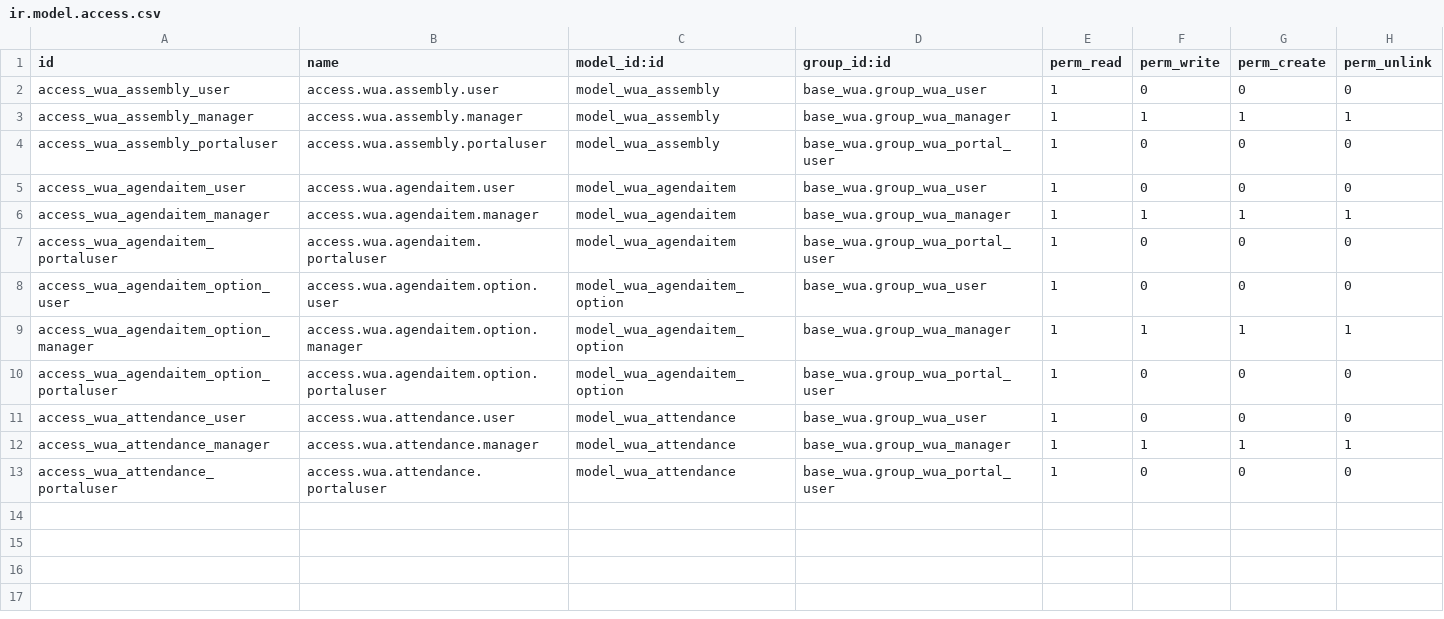
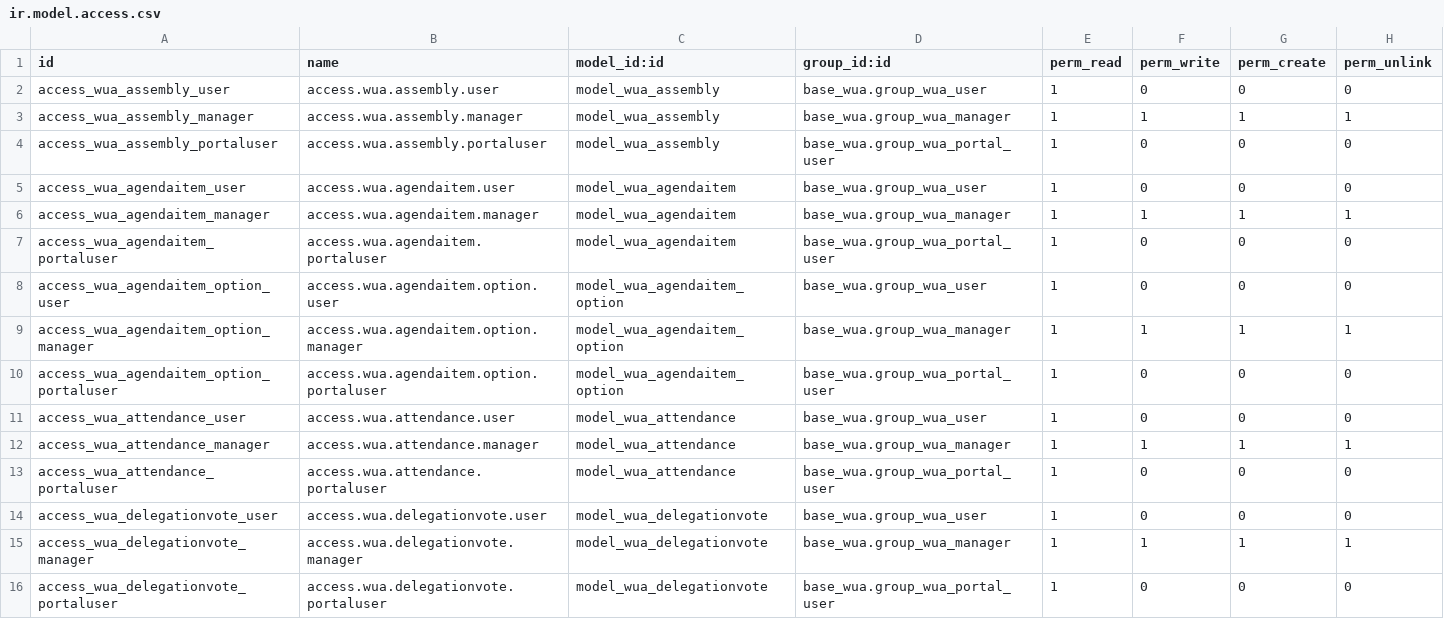
Before and after one commit to MovalAgroingenieria/wua, a CSV file: base_wua_assembly/security/ir.model.access.csv, drawn as a sheet; the diff names each change by its address in the sheet, - before the commit and + after, or states it on an @@ line.

Commit message:
[UPD] base_wua_assembly: delegation of votes

```diff
--- a/base_wua_assembly/security/ir.model.access.csv
+++ b/base_wua_assembly/security/ir.model.access.csv
+row 14: access_wua_delegationvote_user | access.wua.delegationvote.user | model_wua_delegationvote | base_wua.group_wua_user | 1 | 0 | 0 | 0
+row 15: access_wua_delegationvote_manager | access.wua.delegationvote.manager | model_wua_delegationvote | base_wua.group_wua_manager | 1 | 1 | 1 | 1
+row 16: access_wua_delegationvote_portaluser | access.wua.delegationvote.portaluser | model_wua_delegationvote | base_wua.group_wua_portal_user | 1 | 0 | 0 | 0
```
Also changed, not shown: 12 other files.
